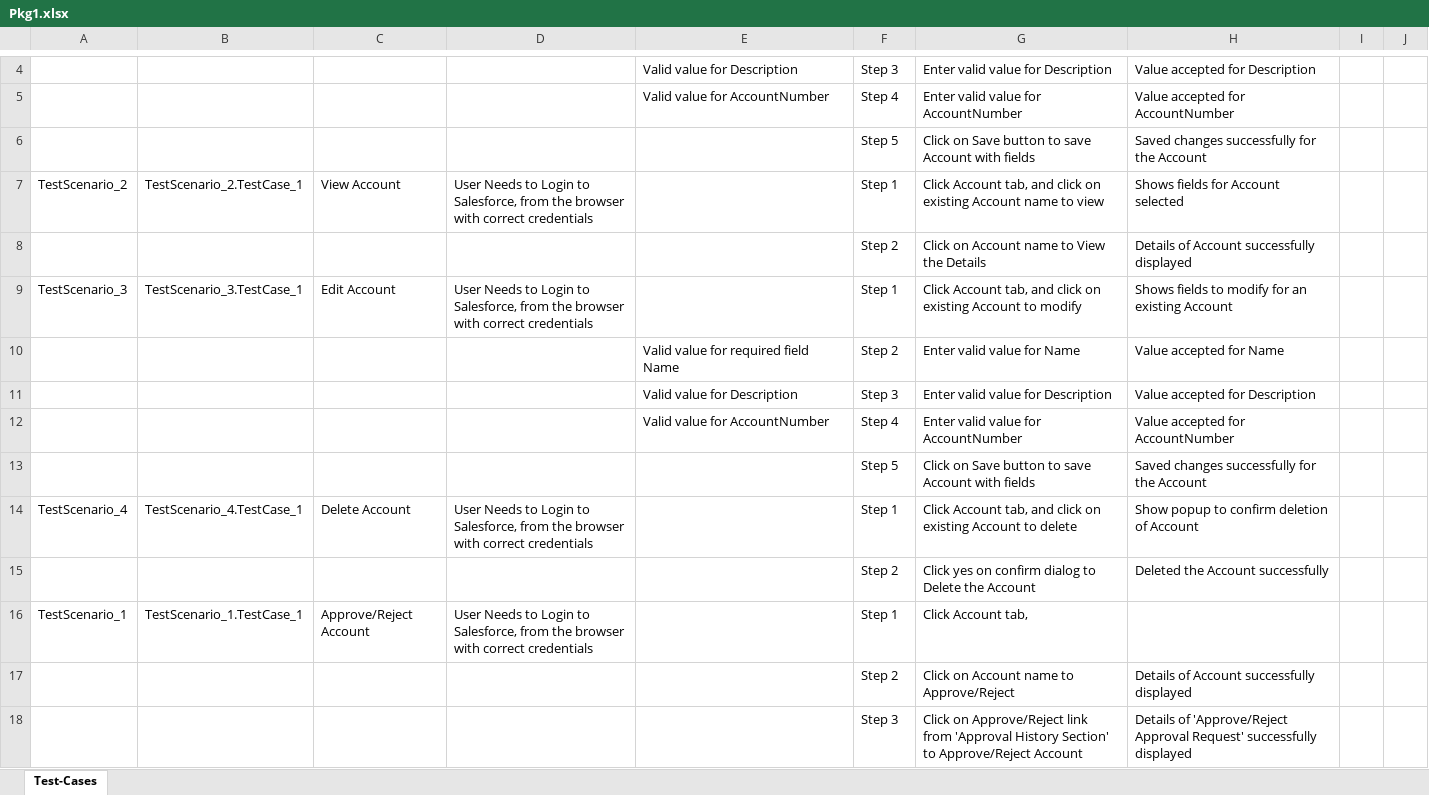
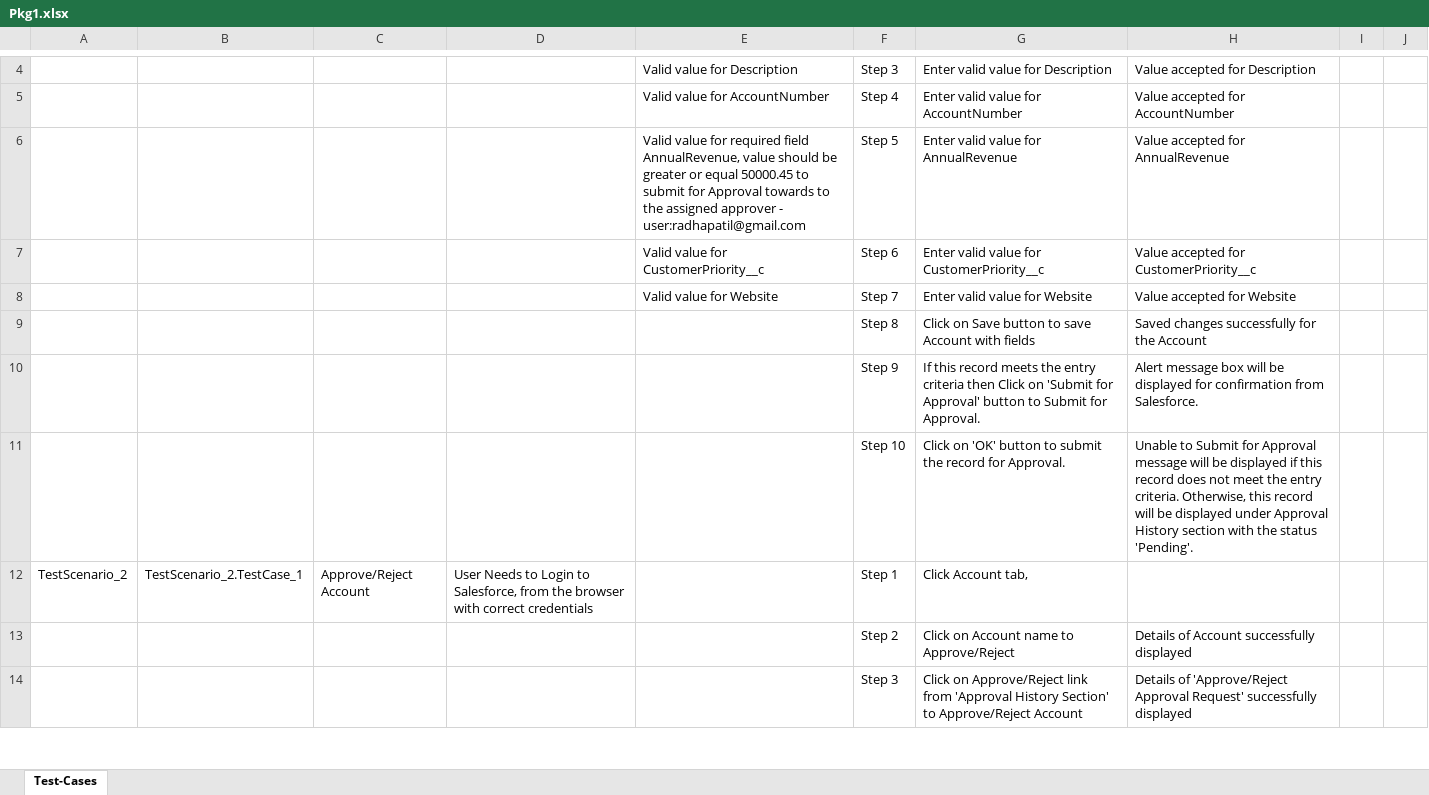
Before and after one commit to ShaikMohamedIrfan/TransitusTest, an Excel workbook: Pkg1.xlsx, sheet Test-Cases, drawn as a sheet; only a part is shown, gaps mark what is left out; values as stored, in another font and other column widths than the file's, no borders; table styles not drawn; removed rows and columns are numbered as before the commit, all else as after; the diff names each change by its address in the sheet, - before the commit and + after, or states it on an @@ line.

Commit message:
Initial Commit for Verification of Test cases

```diff
--- a/Pkg1.xlsx (sheet Test-Cases)
+++ b/Pkg1.xlsx (sheet Test-Cases)
-row 6:  |  |  |  |  | Step 5 | Click on Save button to save Account with fields | Saved changes successfully for the Account
-row 7: TestScenario_2 | TestScenario_2.TestCase_1 | View Account | User Needs to Login to Salesforce, from the browser with correct credentials |  | Step 1 | Click Account tab, and click on existing Account name to view | Shows fields for Account selected
-row 8:  |  |  |  |  | Step 2 | Click on Account name to View the Details | Details of Account successfully displayed
-row 9: TestScenario_3 | TestScenario_3.TestCase_1 | Edit Account | User Needs to Login to Salesforce, from the browser with correct credentials |  | Step 1 | Click Account tab, and click on existing Account to modify | Shows fields to modify for an existing Account
-row 10:  |  |  |  | Valid value for required field Name | Step 2 | Enter valid value for Name | Value accepted for Name
-row 11:  |  |  |  | Valid value for Description | Step 3 | Enter valid value for Description | Value accepted for Description
-row 12:  |  |  |  | Valid value for AccountNumber | Step 4 | Enter valid value for AccountNumber | Value accepted for AccountNumber
+row 6:  |  |  |  | Valid value for required field AnnualRevenue, value should be greater or equal 50000.45 to submit for Approval towards to the assigned approver - user:radhapatil@gmail.com | Step 5 | Enter valid value for AnnualRevenue | Value accepted for AnnualRevenue
+row 7:  |  |  |  | Valid value for CustomerPriority__c | Step 6 | Enter valid value for CustomerPriority__c | Value accepted for CustomerPriority__c
+row 8:  |  |  |  | Valid value for Website | Step 7 | Enter valid value for Website | Value accepted for Website
-F9: Step 5
+F9: Step 8
-row 14: TestScenario_4 | TestScenario_4.TestCase_1 | Delete Account | User Needs to Login to Salesforce, from the browser with correct credentials |  | Step 1 | Click Account tab, and click on existing Account to delete | Show popup to confirm deletion of Account
-row 15:  |  |  |  |  | Step 2 | Click yes on confirm dialog to Delete the Account | Deleted the Account successfully
+row 10:  |  |  |  |  | Step 9 | If this record meets the entry criteria then Click on 'Submit for Approval' button to Submit for Approval. | Alert message box will be displayed for confirmation from Salesforce.
+row 11:  |  |  |  |  | Step 10 | Click on 'OK' button to submit the record for Approval. | Unable to Submit for Approval message will be displayed if this record does not meet the entry criteria. Otherwise, this record will be displayed under Approval History section with the status 'Pending'.
-A12: TestScenario_1
+A12: TestScenario_2
-B12: TestScenario_1.TestCase_1
+B12: TestScenario_2.TestCase_1
```
